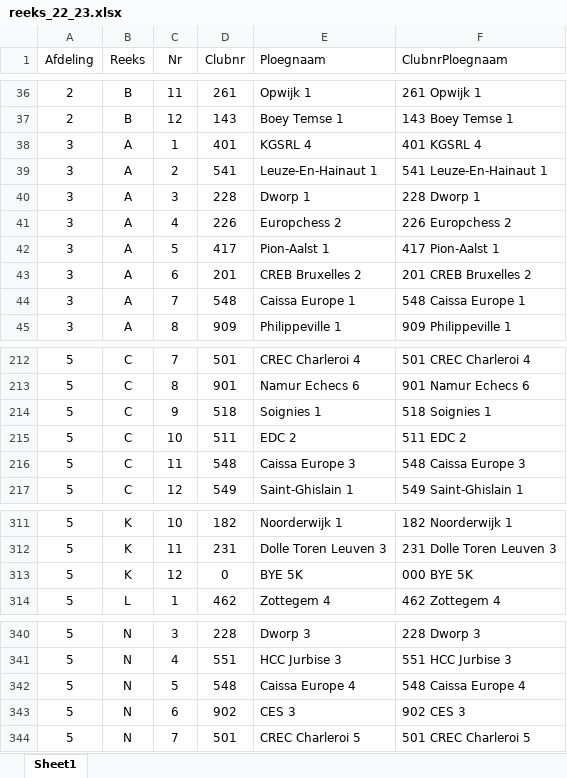
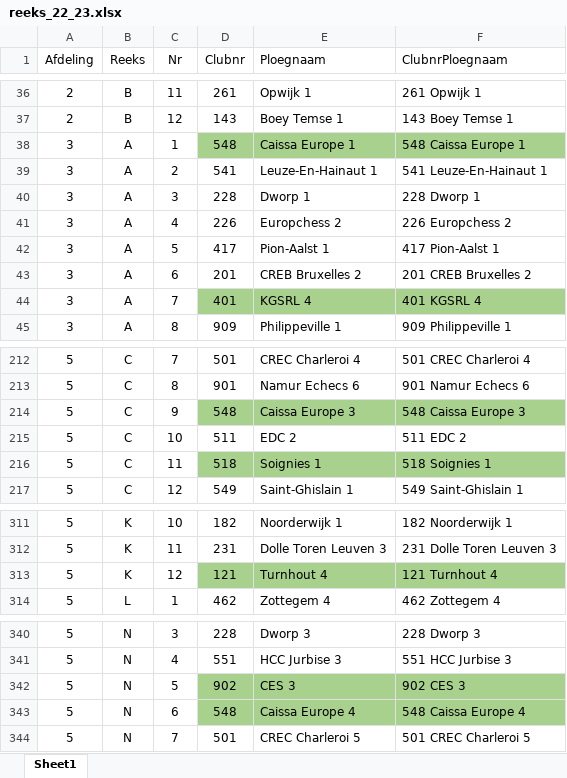
Before and after one commit to FRBE-KBSB-KSB/kbsb, an Excel workbook: share/data/reeks_22_23.xlsx, sheet Sheet1, drawn as a sheet; only a part is shown, gaps mark what is left out; values as stored, in another font and other column widths than the file's, no borders; charts and pictures not drawn; removed rows and columns are numbered as before the commit, all else as after; the diff covers the shown part only; the diff names each change by its address in the sheet, - before the commit and + after, or states it on an @@ line.

```diff
--- a/share/data/reeks_22_23.xlsx (sheet Sheet1)
+++ b/share/data/reeks_22_23.xlsx (sheet Sheet1)
-D38 (Clubnr): 401
+D38 (Clubnr): 548
-D38:F38 fill: none
+D38:F38 fill: #A9D18E
-E38 (Ploegnaam): KGSRL 4
+E38 (Ploegnaam): Caissa Europe 1
-F38 (ClubnrPloegnaam): 401 KGSRL 4
+F38 (ClubnrPloegnaam): 548 Caissa Europe 1
-D44 (Clubnr): 548
+D44 (Clubnr): 401
-D44:F44 fill: none
+D44:F44 fill: #A9D18E
-E44 (Ploegnaam): Caissa Europe 1
+E44 (Ploegnaam): KGSRL 4
-F44 (ClubnrPloegnaam): 548 Caissa Europe 1
+F44 (ClubnrPloegnaam): 401 KGSRL 4
-D214 (Clubnr): 518
+D214 (Clubnr): 548
-D214:F214 fill: none
+D214:F214 fill: #A9D18E
-E214 (Ploegnaam): Soignies 1
+E214 (Ploegnaam): Caissa Europe 3
-F214 (ClubnrPloegnaam): 518 Soignies 1
+F214 (ClubnrPloegnaam): 548 Caissa Europe 3
-D216 (Clubnr): 548
+D216 (Clubnr): 518
-D216:F216 fill: none
+D216:F216 fill: #A9D18E
-E216 (Ploegnaam): Caissa Europe 3
+E216 (Ploegnaam): Soignies 1
-F216 (ClubnrPloegnaam): 548 Caissa Europe 3
+F216 (ClubnrPloegnaam): 518 Soignies 1
-D313 (Clubnr): 0
+D313 (Clubnr): 121
-D313:F313 fill: none
+D313:F313 fill: #A9D18E
-E313 (Ploegnaam): BYE 5K
+E313 (Ploegnaam): Turnhout 4
-F313 (ClubnrPloegnaam): 000 BYE 5K
+F313 (ClubnrPloegnaam): 121 Turnhout 4
-row 342: 5 | N | 5 | 548 | Caissa Europe 4 | 548 Caissa Europe 4
-C342 (Nr): 6
+C342 (Nr): 5
-D342:F342 fill: none
+D342:F342 fill: #A9D18E
+row 343: 5 | N | 6 | 548 | Caissa Europe 4 | 548 Caissa Europe 4
```
Also changed, not shown: 2 edited cells and cell formats elsewhere in this sheet, 5 other files.
